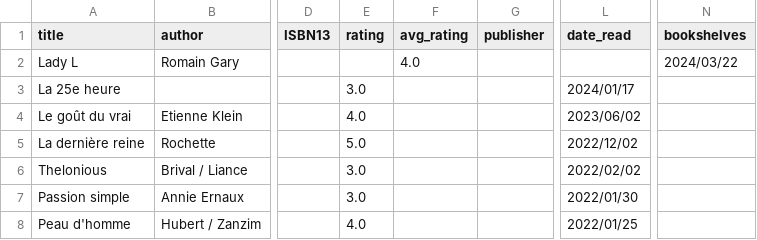
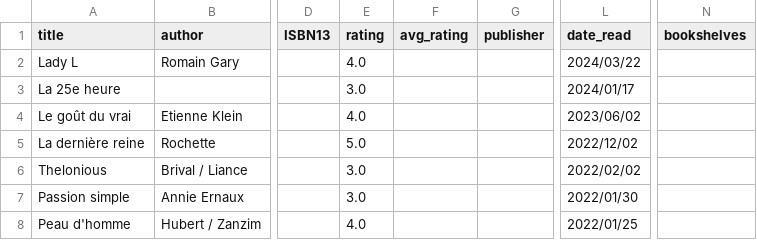
Before and after one commit to vidaruamarcosportugal/vidaruamarcosportugal.github.io, a CSV file: _data/books.csv, drawn as a sheet; only a part is shown, gaps mark what is left out; the diff names each change by its address in the sheet, - before the commit and + after, or states it on an @@ line.

Commit message:
fix

```diff
--- a/_data/books.csv
+++ b/_data/books.csv
-E2 (rating): (empty)
+E2 (rating): 4.0
-F2 (avg_rating): 4.0
+F2 (avg_rating): (empty)
-L2 (date_read): (empty)
+L2 (date_read): 2024/03/22
-N2 (bookshelves): 2024/03/22
+N2 (bookshelves): (empty)
```
